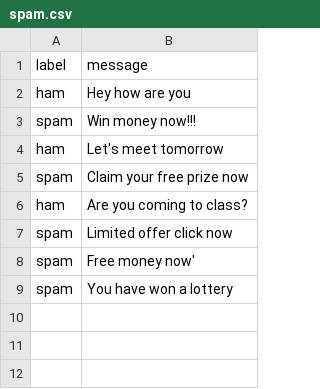
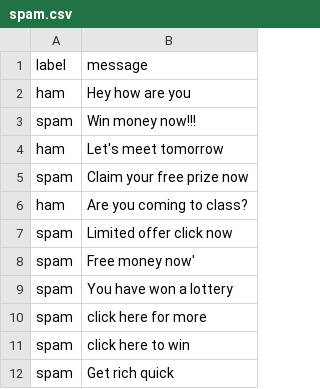
Before and after one commit to UTKARSH1-web/Email-Classifier, a CSV file: data/spam.csv, drawn as a sheet.

Commit message:
more spam file changes

```diff
--- a/data/spam.csv
+++ b/data/spam.csv
@@ -9 +9,4 @@ spam,Free money now'
 spam,You have won a lottery
+spam,click here for more
+spam,click here to win
+spam,Get rich quick
```
